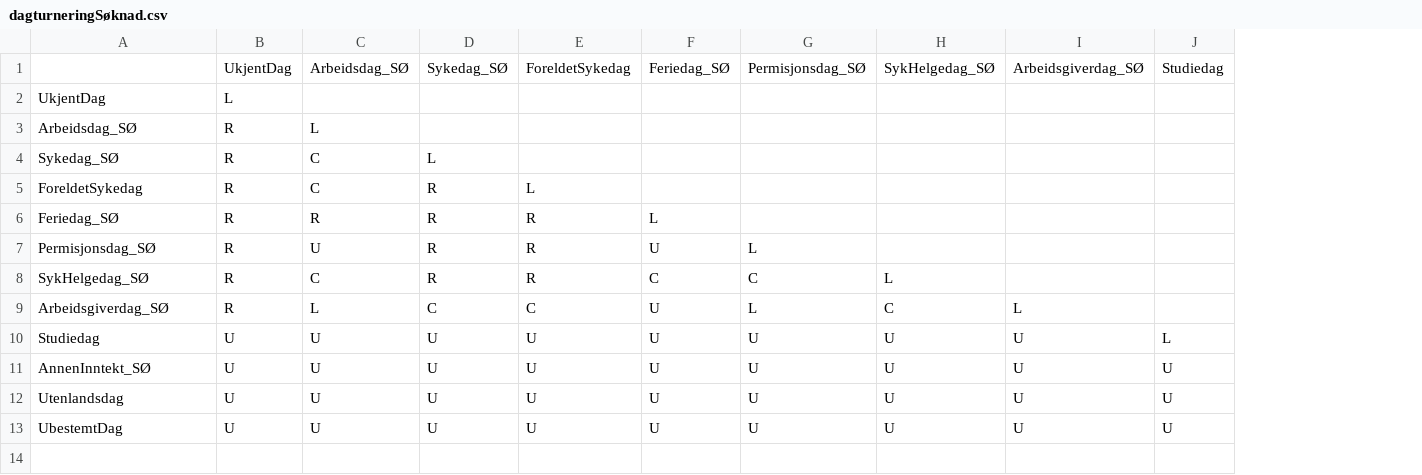
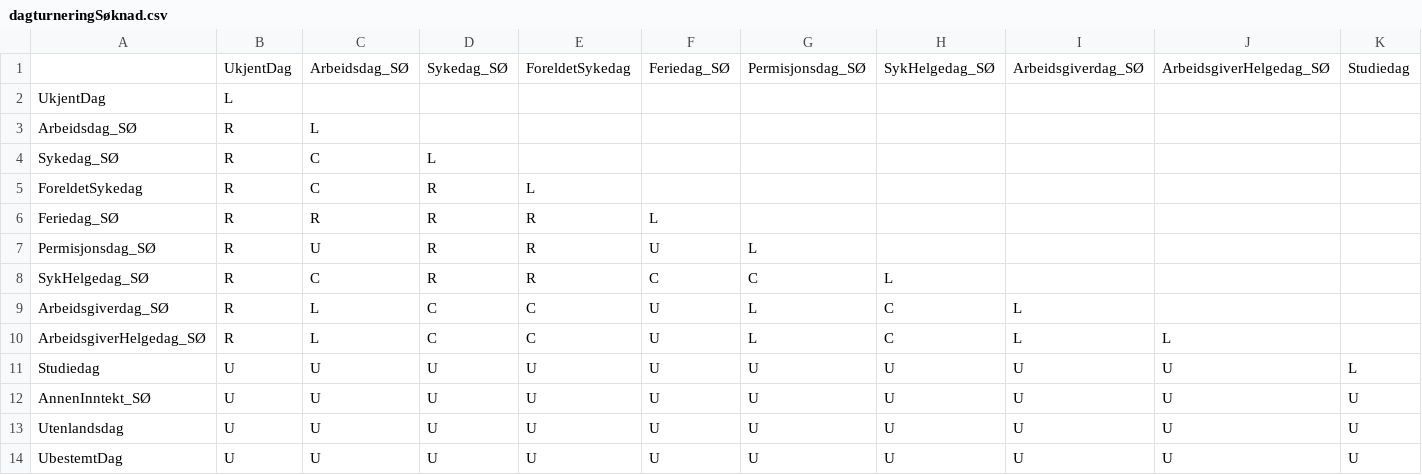
Before and after one commit to navikt/helse-spleis, a CSV file: sykepenger-model/src/main/resources/dagturneringSøknad.csv, drawn as a sheet; only a part is shown; rows hold the shown columns only; the diff names each change by its address in the sheet, - before the commit and + after, or states it on an @@ line.

```diff
--- a/sykepenger-model/src/main/resources/dagturneringSøknad.csv
+++ b/sykepenger-model/src/main/resources/dagturneringSøknad.csv
+column J, row 1: ArbeidsgiverHelgedag_SØ; rows 11-14: all U
+row 10: ArbeidsgiverHelgedag_SØ | R | L | C | C | U | L | C | L | L
```
Also changed, not shown: sykepenger-model/src/main/resources/dagturnering.csv, 7 other files.
